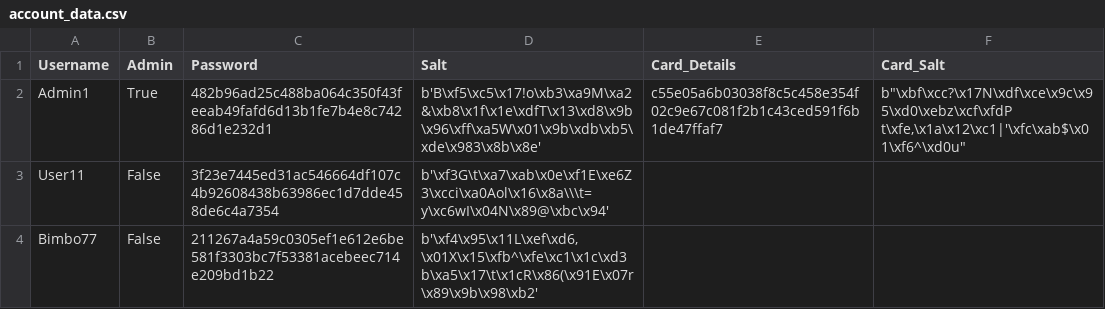
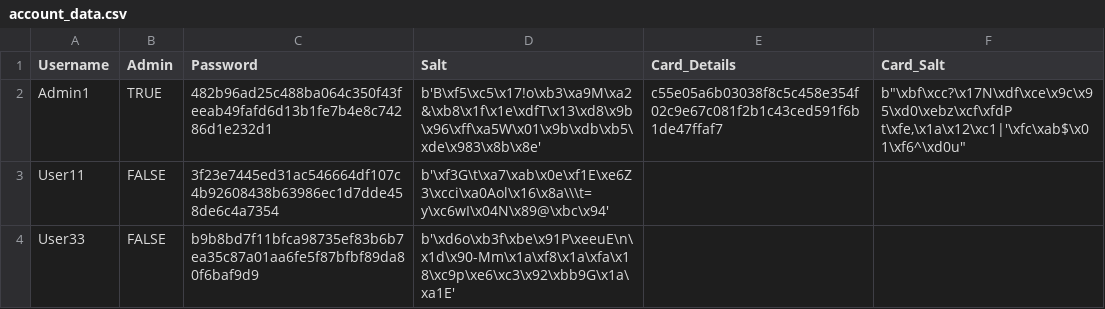
Before and after one commit to htodorov0000/OnlineRetailer, a CSV file: OnlineRetailer/database/account_data.csv, drawn as a sheet.

Commit message:
admin settings finalized

```diff
--- a/OnlineRetailer/database/account_data.csv
+++ b/OnlineRetailer/database/account_data.csv
@@ -1,4 +1,4 @@
 Username,Admin,Password,Salt,Card_Details,Card_Salt
-Admin1,True,482b96ad25c488ba064c350f43feeab49fafd6d13b1fe7b4e8c74286d1e232d1,b'B\xf5\xc5\x17!o\xb3\xa9M\xa2&\xb8\x1f\x1e\xdfT\x13\xd8\x9b\x96\xff\xa5W\x01\x9b\xdb\xb5\xde\x983\x8b\x8e',c55e05a6b03038f8c5c458e354f02c9e67c081f2b1c43ced591f6b1de47ffaf7,"b""\xbf\xcc?\x17N\xdf\xce\x9c\x95\xd0\xebz\xcf\xfdP t\xfe,\x1a\x12\xc1|'\xfc\xab$\x01\xf6^\xd0u"""
-User11,False,3f23e7445ed31ac546664df107c4b92608438b63986ec1d7dde458de6c4a7354,b'\xf3G\t\xa7\xab\x0e\xf1E\xe6Z3\xcci\xa0Aol\x16\x8a\\\t=y\xc6wI\x04N\x89@\xbc\x94',,
-Bimbo77,False,211267a4a59c0305ef1e612e6be581f3303bc7f53381acebeec714e209bd1b22,"b'\xf4\x95\x11L\xef\xd6,\x01X\x15\xfb^\xfe\xc1\x1c\xd3b\xa5\x17\t\x1cR\x86(\x91E\x07r\x89\x9b\x98\xb2'",,
+Admin1,TRUE,482b96ad25c488ba064c350f43feeab49fafd6d13b1fe7b4e8c74286d1e232d1,b'B\xf5\xc5\x17!o\xb3\xa9M\xa2&\xb8\x1f\x1e\xdfT\x13\xd8\x9b\x96\xff\xa5W\x01\x9b\xdb\xb5\xde\x983\x8b\x8e',c55e05a6b03038f8c5c458e354f02c9e67c081f2b1c43ced591f6b1de47ffaf7,"b""\xbf\xcc?\x17N\xdf\xce\x9c\x95\xd0\xebz\xcf\xfdP t\xfe,\x1a\x12\xc1|'\xfc\xab$\x01\xf6^\xd0u"""
+User11,FALSE,3f23e7445ed31ac546664df107c4b92608438b63986ec1d7dde458de6c4a7354,b'\xf3G\t\xa7\xab\x0e\xf1E\xe6Z3\xcci\xa0Aol\x16\x8a\\\t=y\xc6wI\x04N\x89@\xbc\x94',,
+User33,FALSE,b9b8bd7f11bfca98735ef83b6b7ea35c87a01aa6fe5f87bfbf89da80f6baf9d9,b'\xd6o\xb3f\xbe\x91P\xeeuE\n\x1d\x90-Mm\x1a\xf8\x1a\xfa\x18\xc9p\xe6\xc3\x92\xbb9G\x1a\xa1E',,
```
Also changed, not shown: 4 other files.
